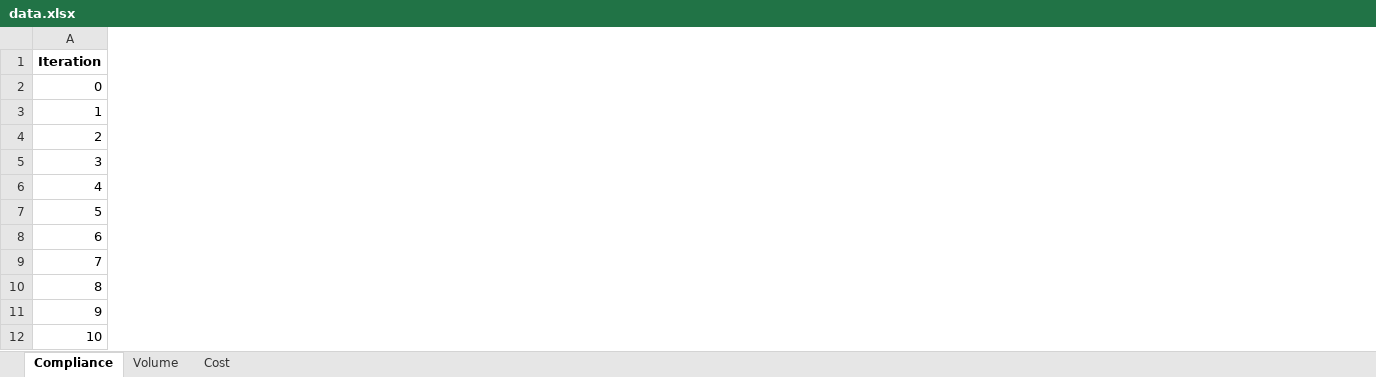
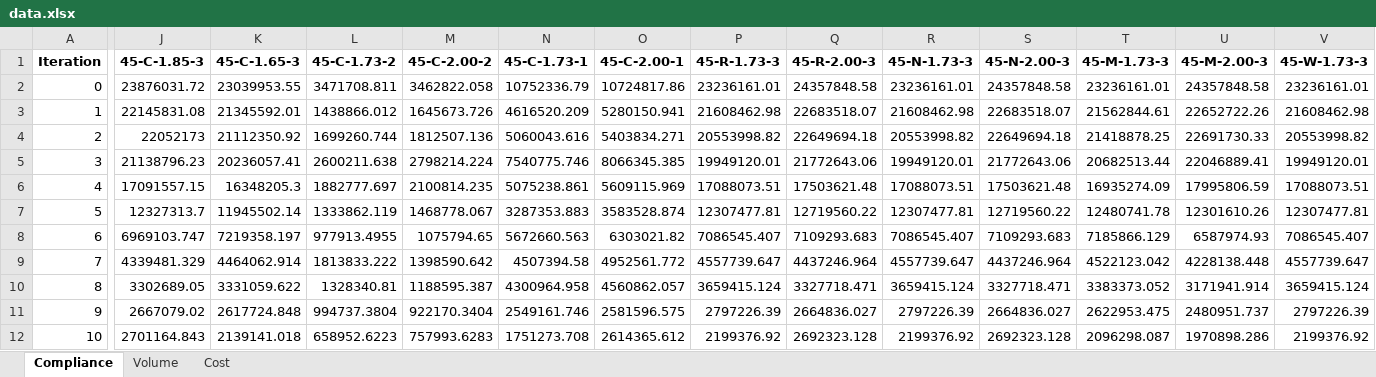
Before and after one commit to abolfazl-ai/topology-optimization, an Excel workbook: 3d/runs/data.xlsx, sheet Compliance, drawn as a sheet; only a part is shown, gaps mark what is left out; values as stored, in another font and other column widths than the file's, no borders; the diff covers the shown part only; the diff names each change by its address in the sheet, - before the commit and + after, or states it on an @@ line.

```diff
--- a/3d/runs/data.xlsx (sheet Compliance)
+++ b/3d/runs/data.xlsx (sheet Compliance)
+column J (45-C-1.85-3), rows 2-12: 23876031.72 | 22145831.08 | 22052173 | 21138796.23 | 17091557.15 | 12327313.7 | 6969103.747 | 4339481.329 | 3302689.05 | 2667079.02 | 2701164.843
+column K (45-C-1.65-3), rows 2-12: 23039953.55 | 21345592.01 | 21112350.92 | 20236057.41 | 16348205.3 | 11945502.14 | 7219358.197 | 4464062.914 | 3331059.622 | 2617724.848 | 2139141.018
+column L (45-C-1.73-2), rows 2-12: 3471708.811 | 1438866.012 | 1699260.744 | 2600211.638 | 1882777.697 | 1333862.119 | 977913.4955 | 1813833.222 | 1328340.81 | 994737.3804 | 658952.6223
+column M (45-C-2.00-2), rows 2-12: 3462822.058 | 1645673.726 | 1812507.136 | 2798214.224 | 2100814.235 | 1468778.067 | 1075794.65 | 1398590.642 | 1188595.387 | 922170.3404 | 757993.6283
+column N (45-C-1.73-1), rows 2-12: 10752336.79 | 4616520.209 | 5060043.616 | 7540775.746 | 5075238.861 | 3287353.883 | 5672660.563 | 4507394.58 | 4300964.958 | 2549161.746 | 1751273.708
+column O (45-C-2.00-1), rows 2-12: 10724817.86 | 5280150.941 | 5403834.271 | 8066345.385 | 5609115.969 | 3583528.874 | 6303021.82 | 4952561.772 | 4560862.057 | 2581596.575 | 2614365.612
+column P (45-R-1.73-3), rows 2-12: 23236161.01 | 21608462.98 | 20553998.82 | 19949120.01 | 17088073.51 | 12307477.81 | 7086545.407 | 4557739.647 | 3659415.124 | 2797226.39 | 2199376.92
+column Q (45-R-2.00-3), rows 2-12: 24357848.58 | 22683518.07 | 22649694.18 | 21772643.06 | 17503621.48 | 12719560.22 | 7109293.683 | 4437246.964 | 3327718.471 | 2664836.027 | 2692323.128
+column R (45-N-1.73-3), rows 2-12: 23236161.01 | 21608462.98 | 20553998.82 | 19949120.01 | 17088073.51 | 12307477.81 | 7086545.407 | 4557739.647 | 3659415.124 | 2797226.39 | 2199376.92
+column S (45-N-2.00-3), rows 2-12: 24357848.58 | 22683518.07 | 22649694.18 | 21772643.06 | 17503621.48 | 12719560.22 | 7109293.683 | 4437246.964 | 3327718.471 | 2664836.027 | 2692323.128
+column T (45-M-1.73-3), rows 2-12: 23236161.01 | 21562844.61 | 21418878.25 | 20682513.44 | 16935274.09 | 12480741.78 | 7185866.129 | 4522123.042 | 3383373.052 | 2622953.475 | 2096298.087
+column U (45-M-2.00-3), rows 2-12: 24357848.58 | 22652722.26 | 22691730.33 | 22046889.41 | 17995806.59 | 12301610.26 | 6587974.93 | 4228138.448 | 3171941.914 | 2480951.737 | 1970898.286
+column V (45-W-1.73-3), rows 2-12: 23236161.01 | 21608462.98 | 20553998.82 | 19949120.01 | 17088073.51 | 12307477.81 | 7086545.407 | 4557739.647 | 3659415.124 | 2797226.39 | 2199376.92
```
Also changed, not shown: 6 added columns and 8 edited cells elsewhere in this sheet, sheet Volume, sheet Cost, 3d/input.xlsx, 3d/runs/data - Copy.xlsx, 32 other files.
